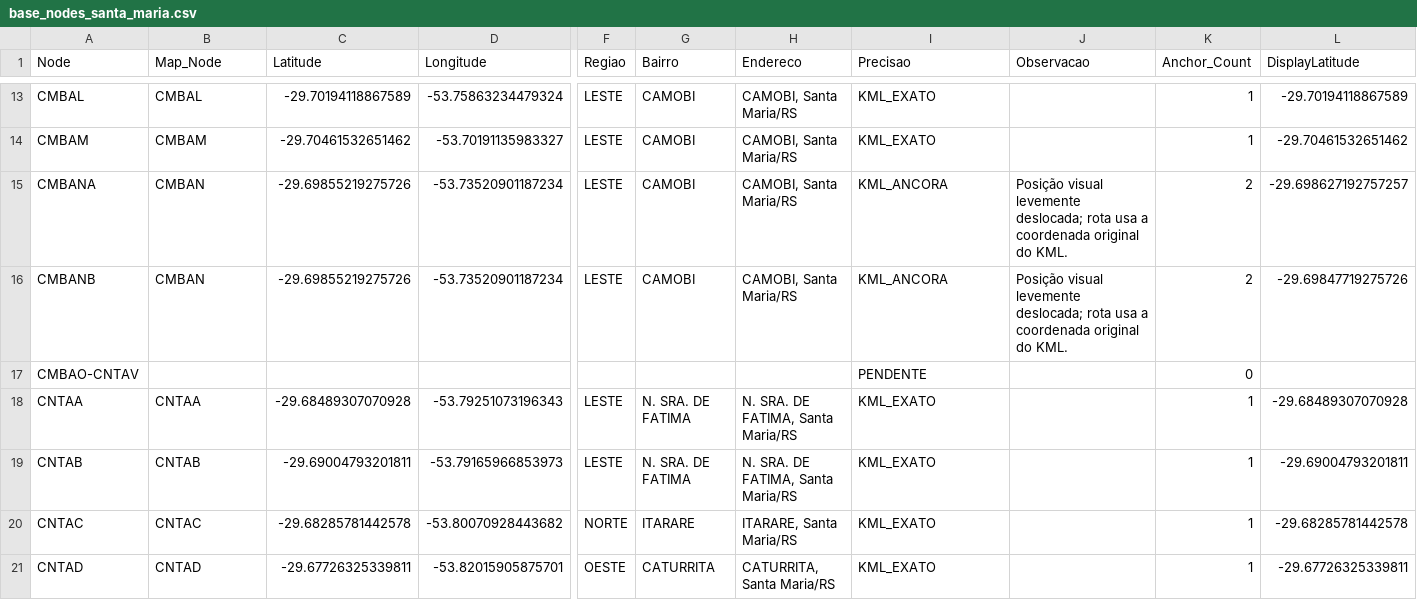
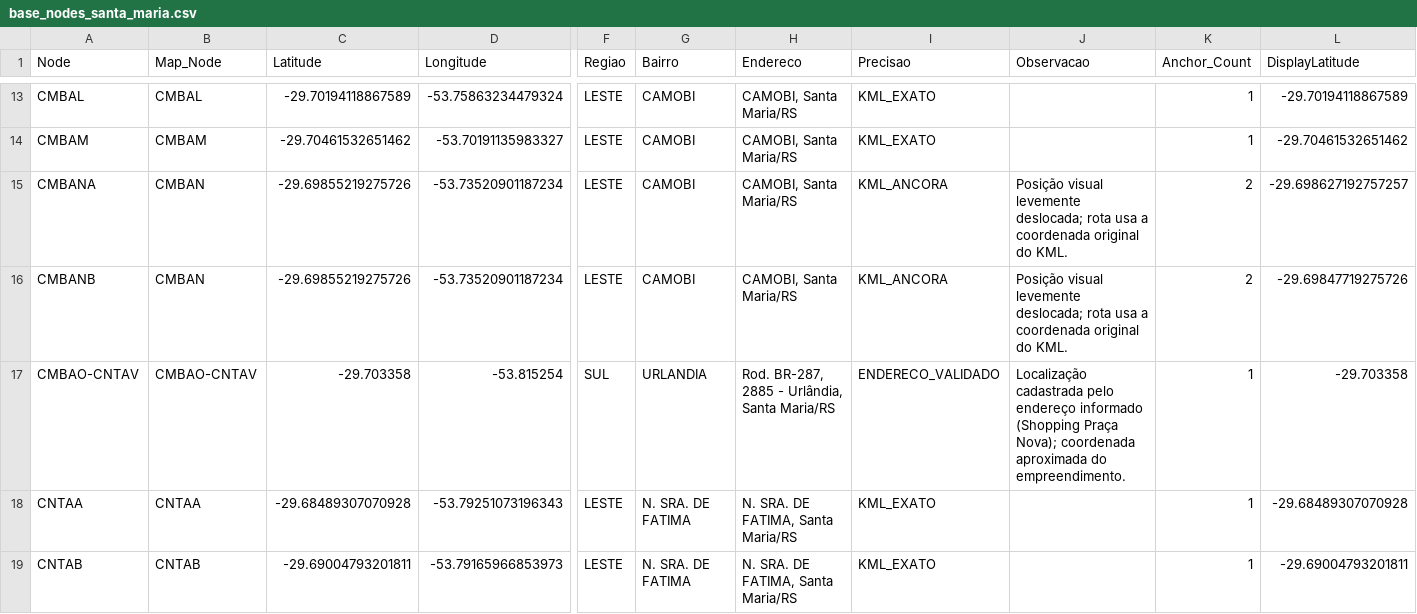
Before and after one commit to ayrace/Santa-Maria, a CSV file: base_nodes_santa_maria.csv, drawn as a sheet; only a part is shown, gaps mark what is left out; the shorter side is filled out with more unchanged rows; the diff covers the shown part only; the diff names each change by its address in the sheet, - before the commit and + after, or states it on an @@ line.

Commit message:
Add files via upload

```diff
--- a/base_nodes_santa_maria.csv
+++ b/base_nodes_santa_maria.csv
-B17 (Map_Node): (empty)
+B17 (Map_Node): CMBAO-CNTAV
-C17 (Latitude): (empty)
+C17 (Latitude): -29.703358
-D17 (Longitude): (empty)
+D17 (Longitude): -53.815254
-F17 (Regiao): (empty)
+F17 (Regiao): SUL
-G17 (Bairro): (empty)
+G17 (Bairro): URLANDIA
-H17 (Endereco): (empty)
+H17 (Endereco): Rod. BR-287, 2885 - Urlândia, Santa Maria/RS
-I17 (Precisao): PENDENTE
+I17 (Precisao): ENDERECO_VALIDADO
-J17 (Observacao): (empty)
+J17 (Observacao): Localização cadastrada pelo endereço informado (Shopping Praça Nova); coordenada aproximada do empreendimento.
-K17 (Anchor_Count): 0
+K17 (Anchor_Count): 1
-L17 (DisplayLatitude): (empty)
+L17 (DisplayLatitude): -29.703358
```
Also changed, not shown: 23 edited cells elsewhere in this file.
